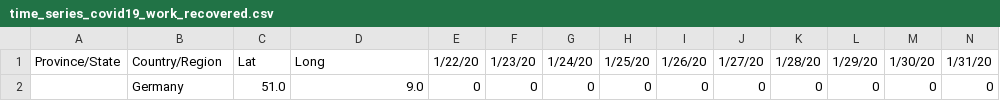
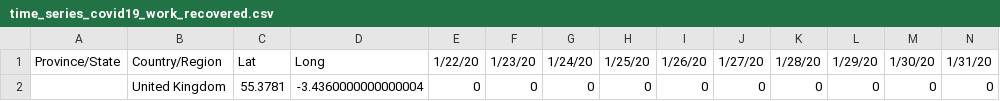
Before and after one commit to hjgode/covid19-plot, a CSV file: time_series_covid19_work_recovered.csv, drawn as a sheet; only a part is shown; removed rows and columns are numbered as before the commit, all else as after; rows hold the shown columns only; the diff names each change by its address in the sheet, - before the commit and + after, or states it on an @@ line.

```diff
--- a/time_series_covid19_work_recovered.csv
+++ b/time_series_covid19_work_recovered.csv
-row 2:  | Germany | 51.0 | 9.0 | 0 | 0 | 0 | 0 | 0 | 0 | 0 | 0 | 0 | 0
+row 2:  | United Kingdom | 55.3781 | -3.4360000000000004 | 0 | 0 | 0 | 0 | 0 | 0 | 0 | 0 | 0 | 0
```
Also changed, not shown: time_series_covid19_work.csv, time_series_covid19_work_recovered_transposed.csv, 7 other files.
